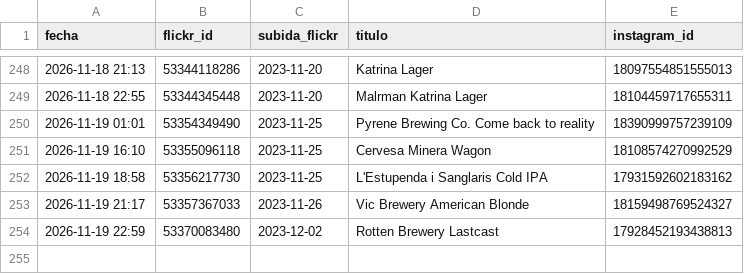
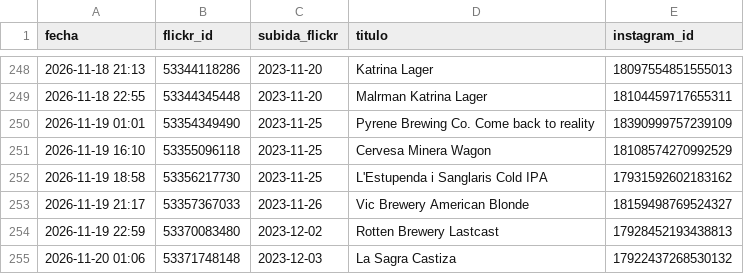
Before and after one commit to milbeerista-oss/milbeerista-en, a CSV file: publicadas.csv, drawn as a sheet; only a part is shown, gaps mark what is left out.

Commit message:
Publicada: La Sagra Castiza

```diff
--- a/publicadas.csv
+++ b/publicadas.csv
@@ -254 +254,2 @@ fecha,flickr_id,subida_flickr,titulo,instagram_id
 2026-11-19 22:59,53370083480,2023-12-02,Rotten Brewery Lastcast,17928452193438813
+2026-11-20 01:06,53371748148,2023-12-03,La Sagra Castiza,17922437268530132
```
Also changed, not shown: 2 other files.
